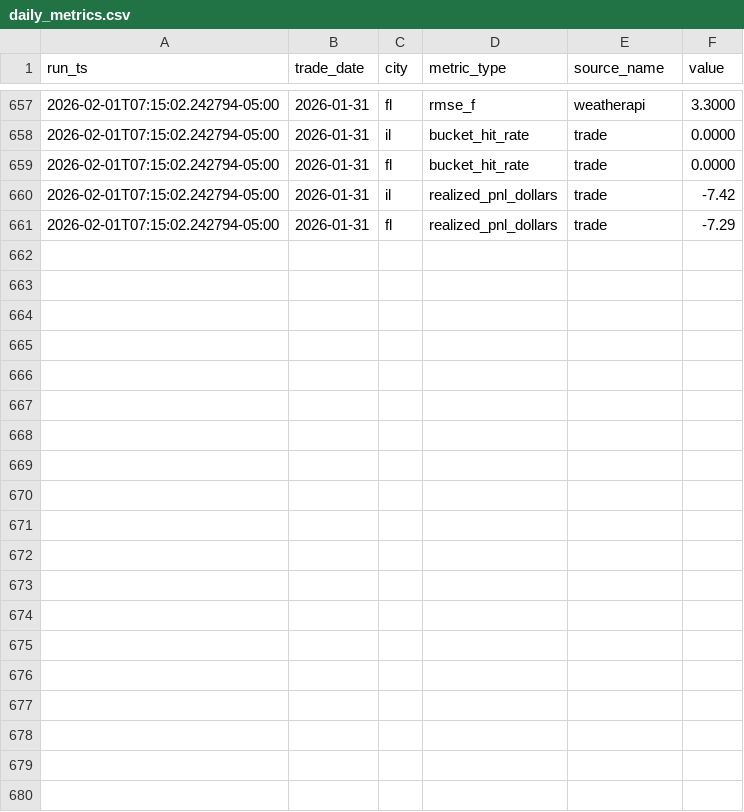
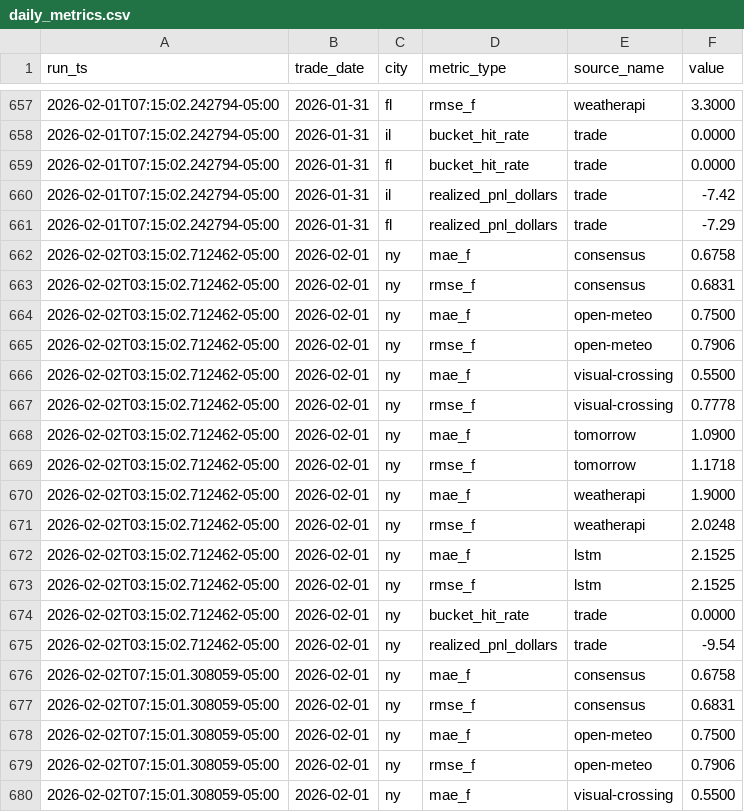
Before and after one commit to JHenzi/weatherbots, a CSV file: Data/daily_metrics.csv, drawn as a sheet; only a part is shown, gaps mark what is left out; the diff covers the shown part only; the diff names each change by its address in the sheet, - before the commit and + after, or states it on an @@ line.

```diff
--- a/Data/daily_metrics.csv
+++ b/Data/daily_metrics.csv
+row 662: 2026-02-02T03:15:02.712462-05:00 | 2026-02-01 | ny | mae_f | consensus | 0.6758
+row 663: 2026-02-02T03:15:02.712462-05:00 | 2026-02-01 | ny | rmse_f | consensus | 0.6831
+row 664: 2026-02-02T03:15:02.712462-05:00 | 2026-02-01 | ny | mae_f | open-meteo | 0.7500
+row 665: 2026-02-02T03:15:02.712462-05:00 | 2026-02-01 | ny | rmse_f | open-meteo | 0.7906
+row 666: 2026-02-02T03:15:02.712462-05:00 | 2026-02-01 | ny | mae_f | visual-crossing | 0.5500
+row 667: 2026-02-02T03:15:02.712462-05:00 | 2026-02-01 | ny | rmse_f | visual-crossing | 0.7778
+row 668: 2026-02-02T03:15:02.712462-05:00 | 2026-02-01 | ny | mae_f | tomorrow | 1.0900
+row 669: 2026-02-02T03:15:02.712462-05:00 | 2026-02-01 | ny | rmse_f | tomorrow | 1.1718
+row 670: 2026-02-02T03:15:02.712462-05:00 | 2026-02-01 | ny | mae_f | weatherapi | 1.9000
+row 671: 2026-02-02T03:15:02.712462-05:00 | 2026-02-01 | ny | rmse_f | weatherapi | 2.0248
+row 672: 2026-02-02T03:15:02.712462-05:00 | 2026-02-01 | ny | mae_f | lstm | 2.1525
+row 673: 2026-02-02T03:15:02.712462-05:00 | 2026-02-01 | ny | rmse_f | lstm | 2.1525
+row 674: 2026-02-02T03:15:02.712462-05:00 | 2026-02-01 | ny | bucket_hit_rate | trade | 0.0000
+row 675: 2026-02-02T03:15:02.712462-05:00 | 2026-02-01 | ny | realized_pnl_dollars | trade | -9.54
+row 676: 2026-02-02T07:15:01.308059-05:00 | 2026-02-01 | ny | mae_f | consensus | 0.6758
+row 677: 2026-02-02T07:15:01.308059-05:00 | 2026-02-01 | ny | rmse_f | consensus | 0.6831
+row 678: 2026-02-02T07:15:01.308059-05:00 | 2026-02-01 | ny | mae_f | open-meteo | 0.7500
+row 679: 2026-02-02T07:15:01.308059-05:00 | 2026-02-01 | ny | rmse_f | open-meteo | 0.7906
+row 680: 2026-02-02T07:15:01.308059-05:00 | 2026-02-01 | ny | mae_f | visual-crossing | 0.5500
```
Also changed, not shown: 9 added rows elsewhere in this file, Data/predictions_latest.csv, Data/source_performance.csv, 9 other files.
